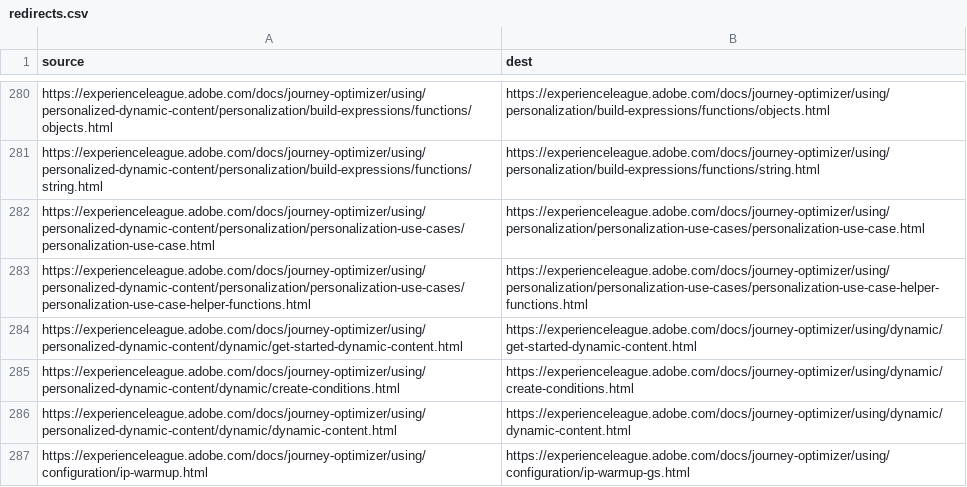
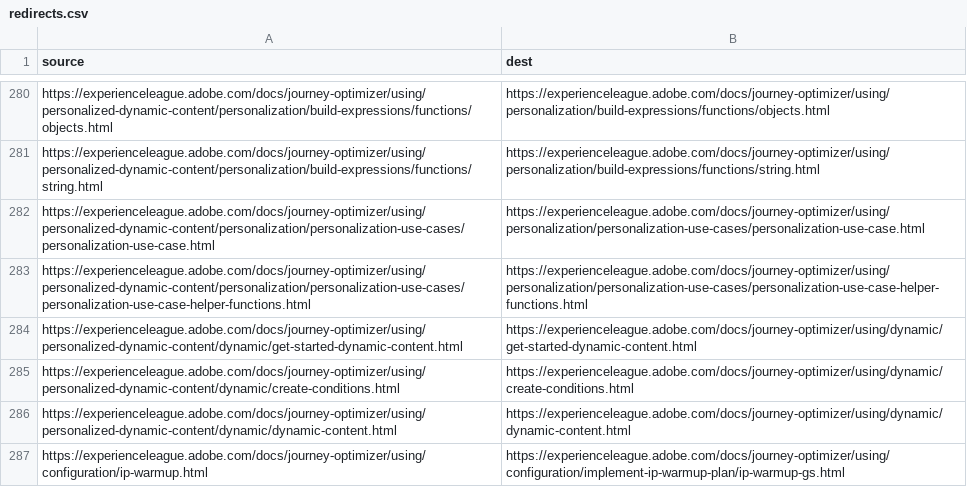
Before and after one commit to mohitpai/journey-optimizer.en, a CSV file: redirects.csv, drawn as a sheet; only a part is shown, gaps mark what is left out.

Commit message:
Update redirects.csv

```diff
--- a/redirects.csv
+++ b/redirects.csv
@@ -286,2 +286,2 @@ https://experienceleague.adobe.com/docs/journey-optimizer/using/personalized-dyn
 https://experienceleague.adobe.com/docs/journey-optimizer/using/personalized-dynamic-content/dynamic/dynamic-content.html,https://experienceleague.adobe.com/docs/journey-optimizer/using/dynamic/dynamic-content.html
-https://experienceleague.adobe.com/docs/journey-optimizer/using/configuration/ip-warmup.html,https://experienceleague.adobe.com/docs/journey-optimizer/using/configuration/ip-warmup-gs.html
+https://experienceleague.adobe.com/docs/journey-optimizer/using/configuration/ip-warmup.html,https://experienceleague.adobe.com/docs/journey-optimizer/using/configuration/implement-ip-warmup-plan/ip-warmup-gs.html
```
